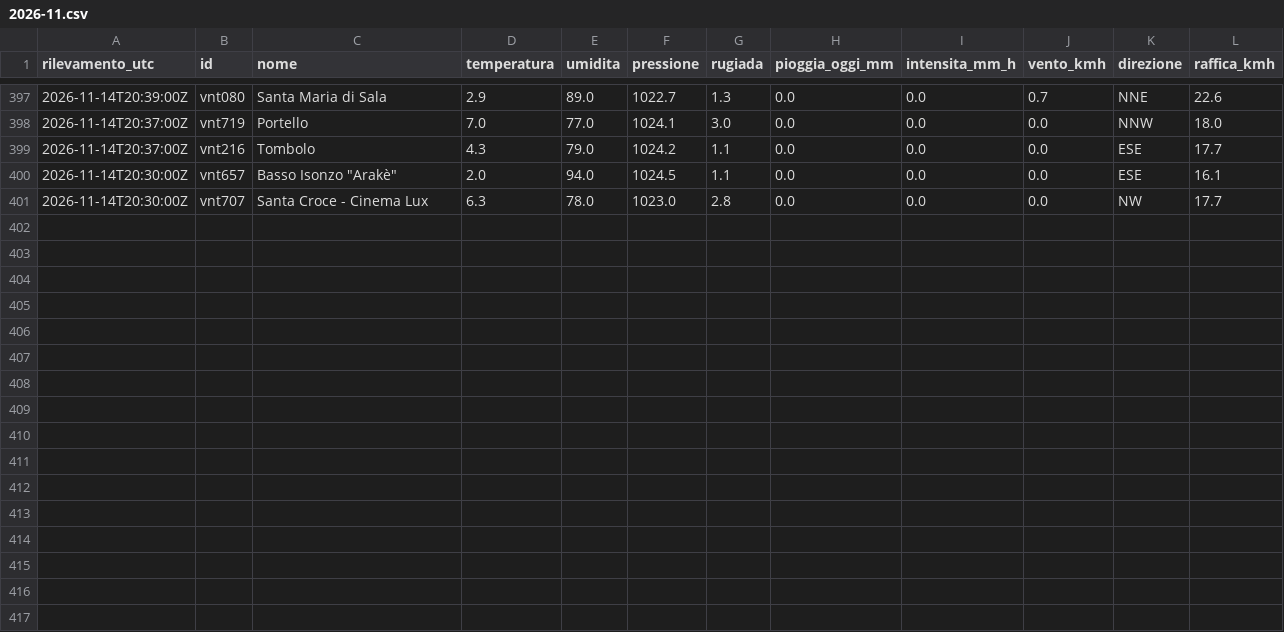
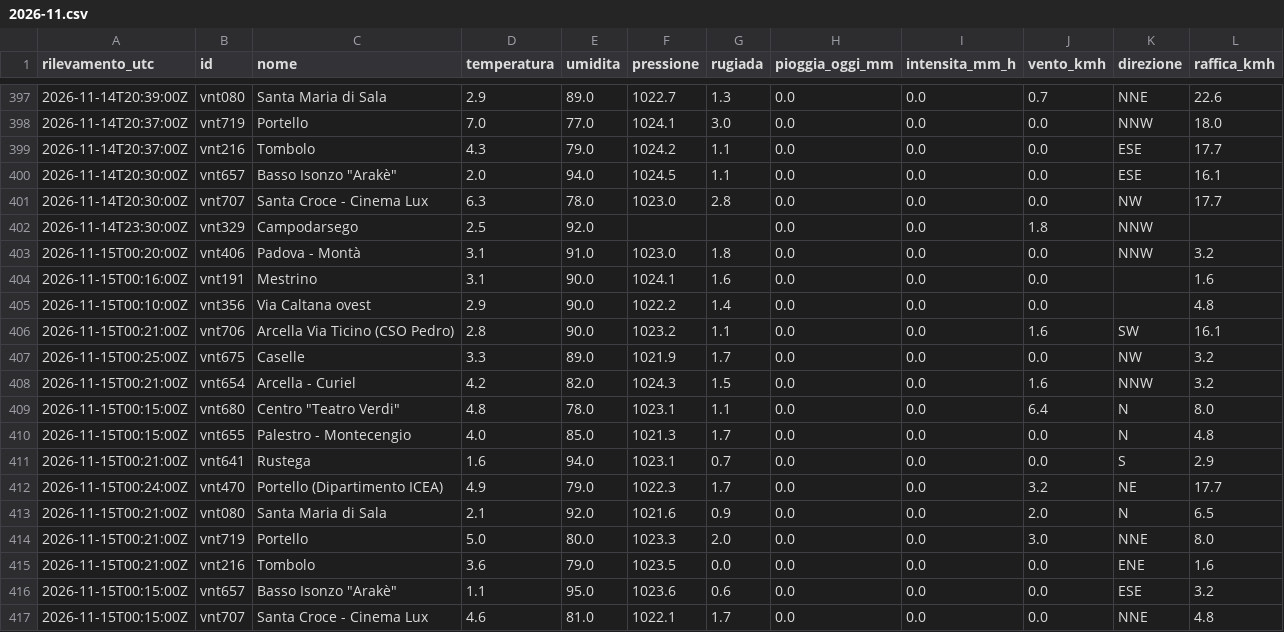
Before and after one commit to simone-9/meteonetwork, a CSV file: data/storico/2026-11.csv, drawn as a sheet; only a part is shown, gaps mark what is left out.

```diff
--- a/data/storico/2026-11.csv
+++ b/data/storico/2026-11.csv
@@ -401 +401,17 @@ rilevamento_utc,id,nome,temperatura,umidita,pressione,rugiada,pioggia_oggi_mm,in
 2026-11-14T20:30:00Z,vnt707,Santa Croce - Cinema Lux,6.3,78.0,1023.0,2.8,0.0,0.0,0.0,NW,17.7
+2026-11-14T23:30:00Z,vnt329,Campodarsego,2.5,92.0,,,0.0,0.0,1.8,NNW,
+2026-11-15T00:20:00Z,vnt406,Padova - Montà,3.1,91.0,1023.0,1.8,0.0,0.0,0.0,NNW,3.2
+2026-11-15T00:16:00Z,vnt191,Mestrino,3.1,90.0,1024.1,1.6,0.0,0.0,0.0,,1.6
+2026-11-15T00:10:00Z,vnt356,Via Caltana ovest,2.9,90.0,1022.2,1.4,0.0,0.0,0.0,,4.8
+2026-11-15T00:21:00Z,vnt706,Arcella Via Ticino (CSO Pedro),2.8,90.0,1023.2,1.1,0.0,0.0,1.6,SW,16.1
+2026-11-15T00:25:00Z,vnt675,Caselle,3.3,89.0,1021.9,1.7,0.0,0.0,0.0,NW,3.2
+2026-11-15T00:21:00Z,vnt654,Arcella - Curiel,4.2,82.0,1024.3,1.5,0.0,0.0,1.6,NNW,3.2
+2026-11-15T00:15:00Z,vnt680,"Centro ""Teatro Verdi""",4.8,78.0,1023.1,1.1,0.0,0.0,6.4,N,8.0
+2026-11-15T00:15:00Z,vnt655,Palestro - Montecengio,4.0,85.0,1021.3,1.7,0.0,0.0,0.0,N,4.8
+2026-11-15T00:21:00Z,vnt641,Rustega,1.6,94.0,1023.1,0.7,0.0,0.0,0.0,S,2.9
+2026-11-15T00:24:00Z,vnt470,Portello (Dipartimento ICEA),4.9,79.0,1022.3,1.7,0.0,0.0,3.2,NE,17.7
+2026-11-15T00:21:00Z,vnt080,Santa Maria di Sala,2.1,92.0,1021.6,0.9,0.0,0.0,2.0,N,6.5
+2026-11-15T00:21:00Z,vnt719,Portello,5.0,80.0,1023.3,2.0,0.0,0.0,3.0,NNE,8.0
+2026-11-15T00:21:00Z,vnt216,Tombolo,3.6,79.0,1023.5,0.0,0.0,0.0,0.0,ENE,1.6
+2026-11-15T00:15:00Z,vnt657,"Basso Isonzo ""Arakè""",1.1,95.0,1023.6,0.6,0.0,0.0,0.0,ESE,3.2
+2026-11-15T00:15:00Z,vnt707,Santa Croce - Cinema Lux,4.6,81.0,1022.1,1.7,0.0,0.0,0.0,NNE,4.8
```
Also changed, not shown: 1 other file.
